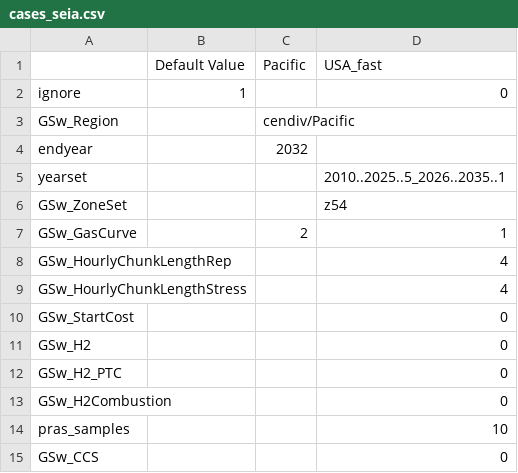
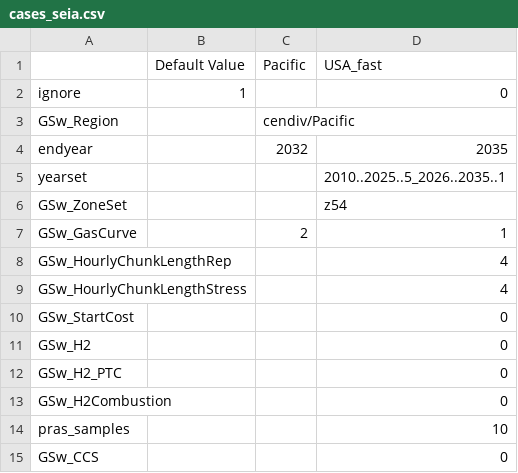
Before and after one commit to jdseng/ReEDS, a CSV file: cases_seia.csv, drawn as a sheet.

Commit message:
add endyear.

```diff
--- a/cases_seia.csv
+++ b/cases_seia.csv
@@ -3,3 +3,3 @@ ignore,1,,0
 GSw_Region,,cendiv/Pacific,
-endyear,,2032,
+endyear,,2032,2035
 yearset,,,2010..2025..5_2026..2035..1
```
